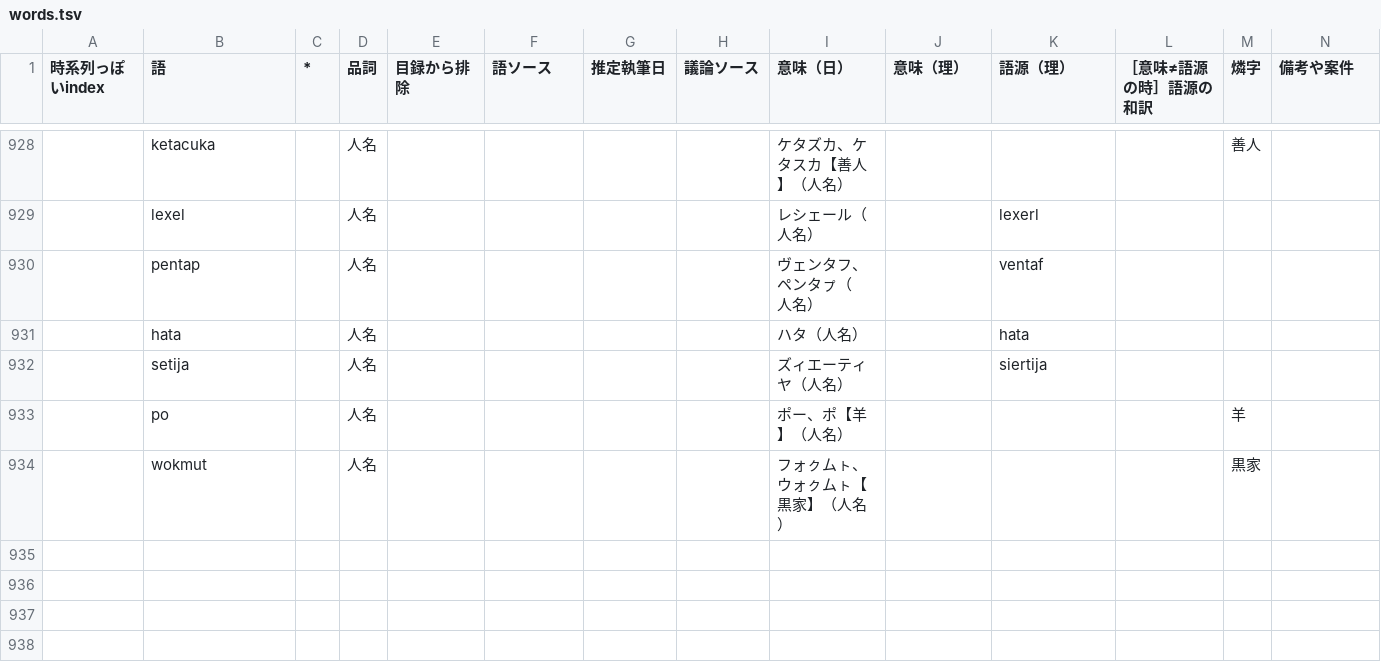
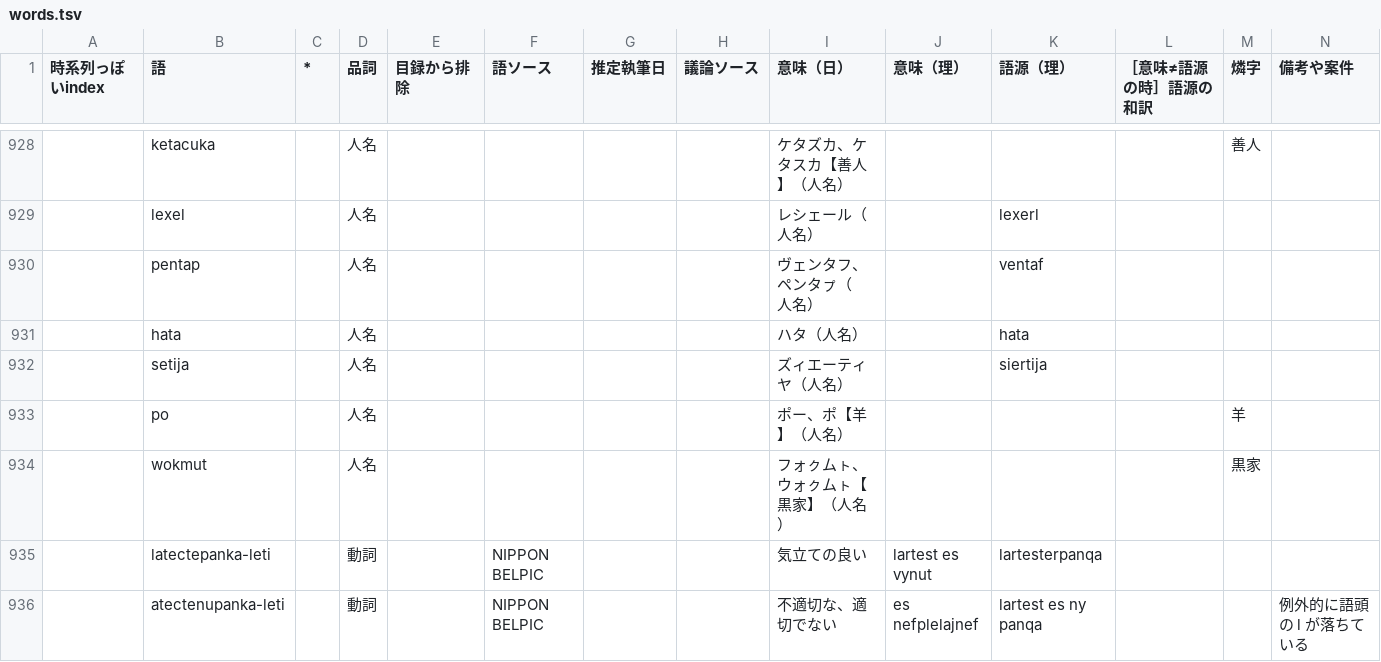
Before and after one commit to sozysozbot/bixe, a TSV file: preprocess/words.tsv, drawn as a sheet; only a part is shown, gaps mark what is left out.

Commit message:
[sync] latectepanka-leti「気立ての良い」、atectenupanka-leti「不適切な」

```diff
--- a/preprocess/words.tsv
+++ b/preprocess/words.tsv
@@ -934 +934,3 @@
 	wokmut		人名					フォㇰムㇳ、ウォㇰムㇳ【黒家】（人名）				黒家	
+	latectepanka-leti		動詞		NIPPON BELPIC			気立ての良い	lartest es vynut	lartesterpanqa			
+	atectenupanka-leti		動詞		NIPPON BELPIC			不適切な、適切でない	es nefplelajnef	lartest es ny panqa			例外的に語頭の l が落ちている
```
Also changed, not shown: 5 other files.
